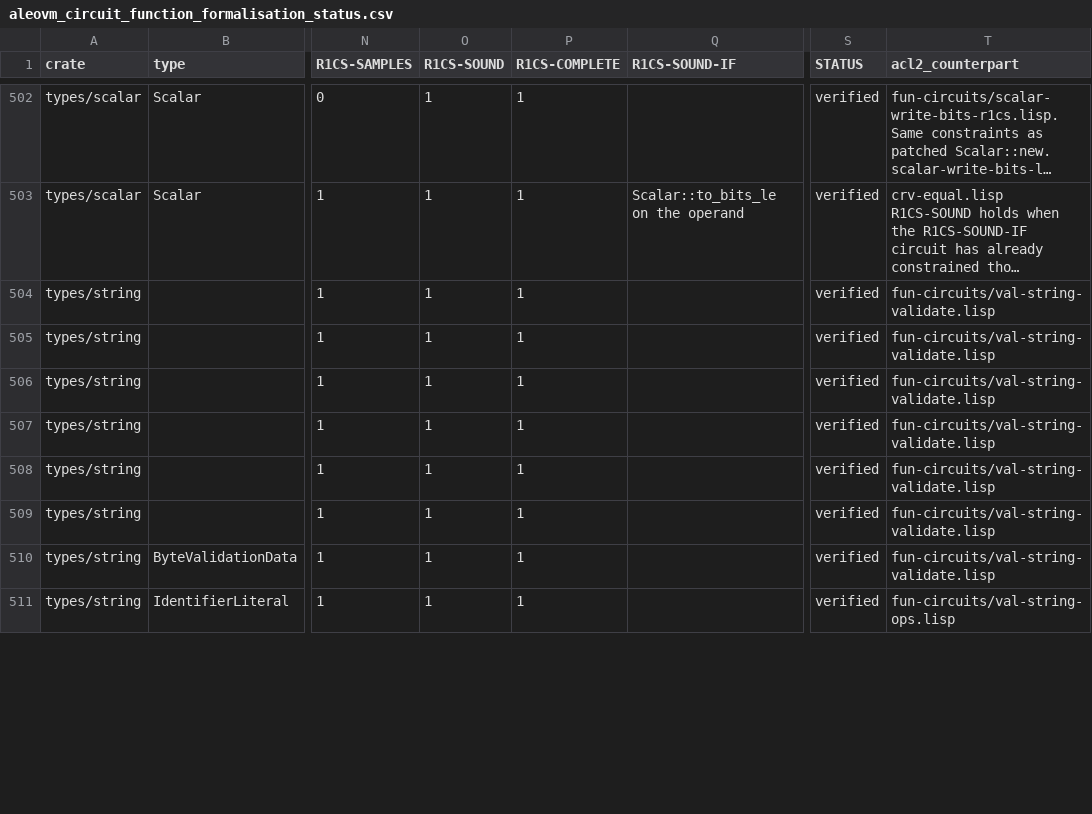
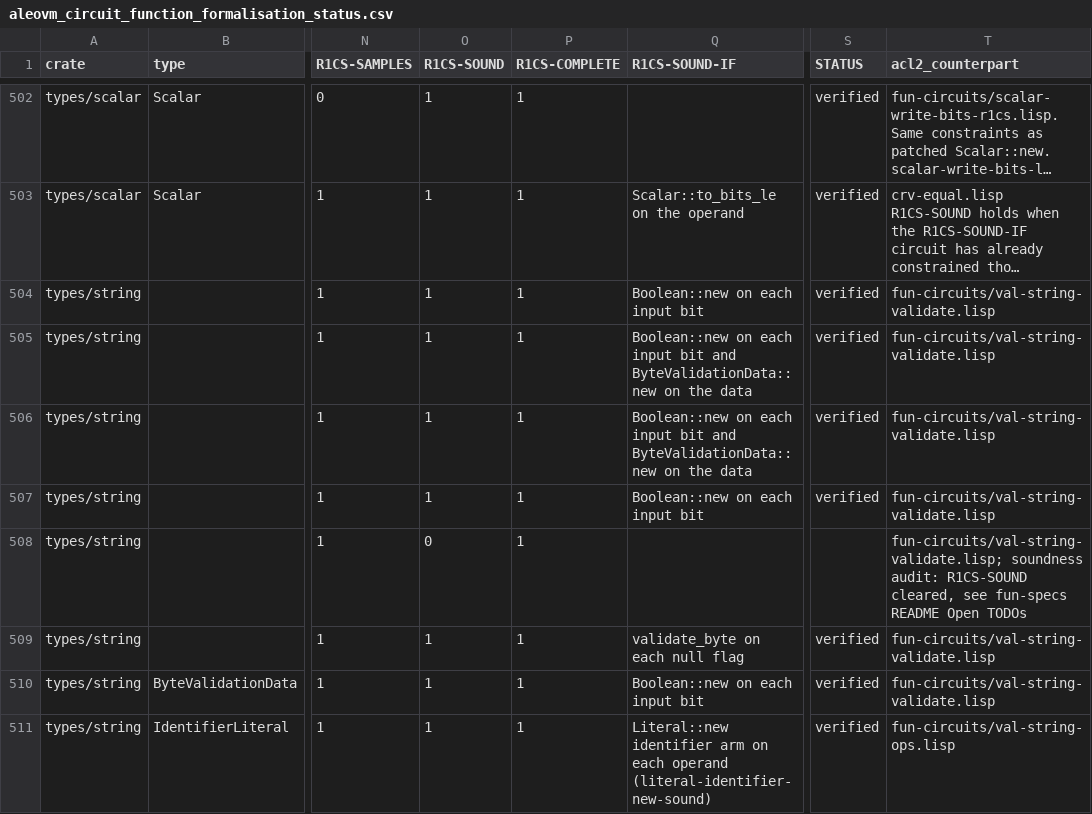
Before and after one commit to vicsn/acl2, a CSV file: aleovm_circuit_function_formalisation_status.csv, drawn as a sheet; only a part is shown, gaps mark what is left out; long unchanged cells end in …; the diff covers the shown part only; the diff names each change by its address in the sheet, - before the commit and + after, or states it on an @@ line.

```diff
--- a/aleovm_circuit_function_formalisation_status.csv
+++ b/aleovm_circuit_function_formalisation_status.csv
-Q504 (R1CS-SOUND-IF): (empty)
+Q504 (R1CS-SOUND-IF): Boolean::new on each input bit
-Q505:Q506 (R1CS-SOUND-IF): (empty)
+Q505:Q506 (R1CS-SOUND-IF): Boolean::new on each input bit and ByteValidationData::new on the data
-Q507 (R1CS-SOUND-IF): (empty)
+Q507 (R1CS-SOUND-IF): Boolean::new on each input bit
-O508 (R1CS-SOUND): 1
+O508 (R1CS-SOUND): 0
-S508 (STATUS): verified
+S508 (STATUS): (empty)
-T508 (acl2_counterpart): fun-circuits/val-string-validate.lisp
+T508 (acl2_counterpart): fun-circuits/val-string-validate.lisp; soundness audit: R1CS-SOUND cleared, see fun-specs README Open TODOs
-Q509 (R1CS-SOUND-IF): (empty)
+Q509 (R1CS-SOUND-IF): validate_byte on each null flag
-Q510 (R1CS-SOUND-IF): (empty)
+Q510 (R1CS-SOUND-IF): Boolean::new on each input bit
-Q511 (R1CS-SOUND-IF): (empty)
+Q511 (R1CS-SOUND-IF): Literal::new identifier arm on each operand (literal-identifier-new-sound)
```
Also changed, not shown: 121 edited cells elsewhere in this file, aleovm_circuit_function_circspec_map.tsv, 3 other files.
